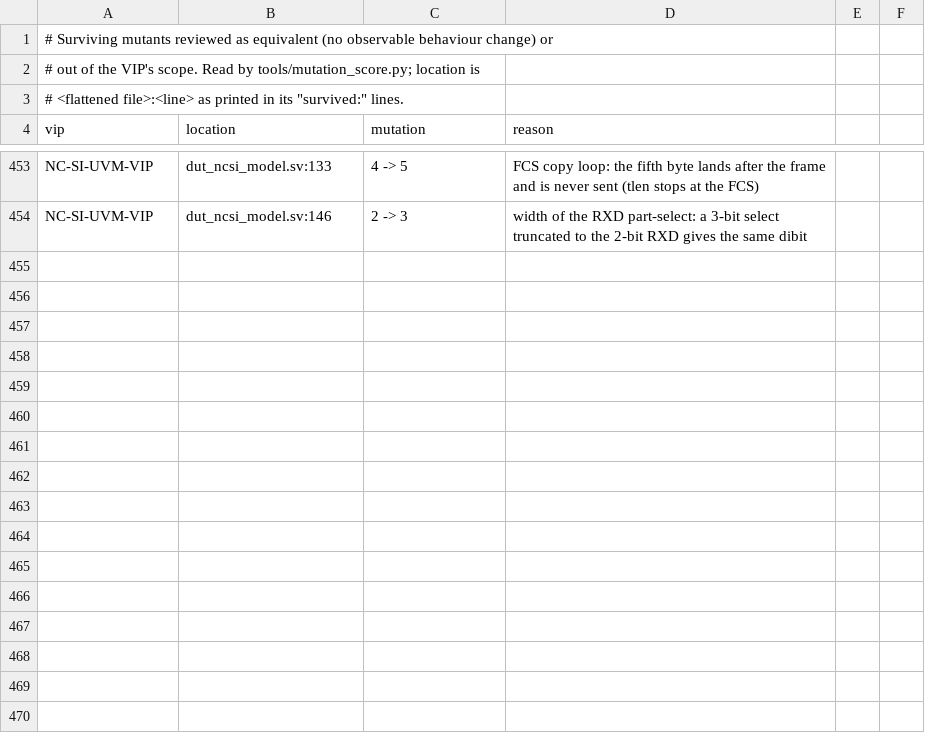
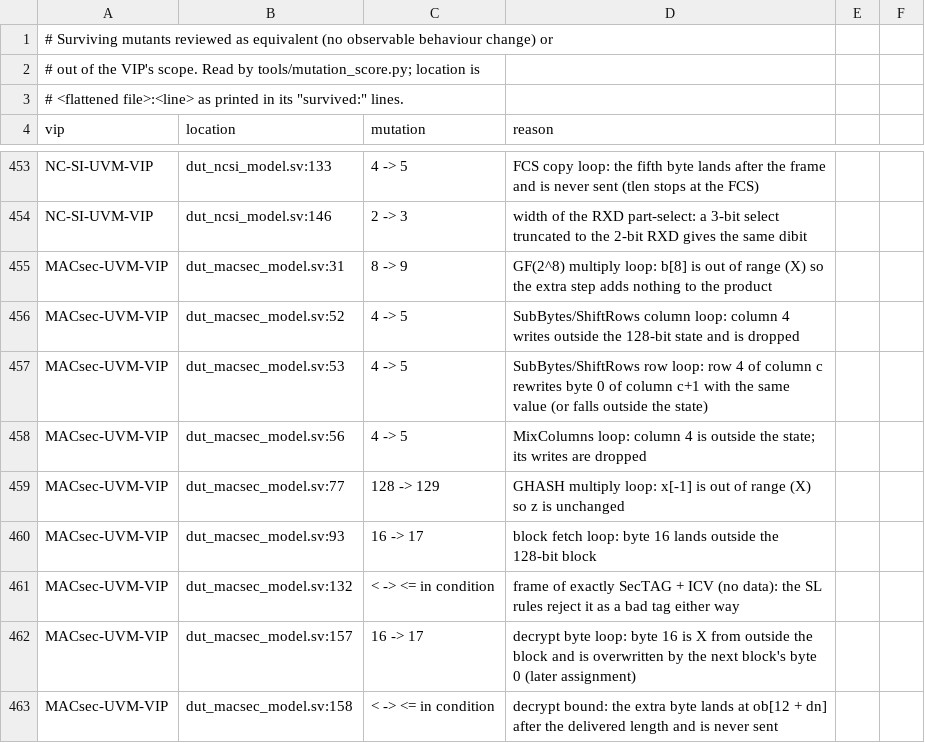
Before and after one commit to tonythetiger168/open-vip-portfolio, a CSV file: tools/mutation_equivalent.csv, drawn as a sheet; only a part is shown, gaps mark what is left out.

```diff
--- a/tools/mutation_equivalent.csv
+++ b/tools/mutation_equivalent.csv
@@ -454 +454,10 @@ NC-SI-UVM-VIP,dut_ncsi_model.sv:133,4 -> 5,FCS copy loop: the fifth byte lands a
 NC-SI-UVM-VIP,dut_ncsi_model.sv:146,2 -> 3,width of the RXD part-select: a 3-bit select truncated to the 2-bit RXD gives the same dibit
+MACsec-UVM-VIP,dut_macsec_model.sv:31,8 -> 9,GF(2^8) multiply loop: b[8] is out of range (X) so the extra step adds nothing to the product
+MACsec-UVM-VIP,dut_macsec_model.sv:52,4 -> 5,SubBytes/ShiftRows column loop: column 4 writes outside the 128-bit state and is dropped
+MACsec-UVM-VIP,dut_macsec_model.sv:53,4 -> 5,SubBytes/ShiftRows row loop: row 4 of column c rewrites byte 0 of column c+1 with the same value (or falls outside the state)
+MACsec-UVM-VIP,dut_macsec_model.sv:56,4 -> 5,MixColumns loop: column 4 is outside the state; its writes are dropped
+MACsec-UVM-VIP,dut_macsec_model.sv:77,128 -> 129,GHASH multiply loop: x[-1] is out of range (X) so z is unchanged
+MACsec-UVM-VIP,dut_macsec_model.sv:93,16 -> 17,block fetch loop: byte 16 lands outside the 128-bit block
+MACsec-UVM-VIP,dut_macsec_model.sv:132,< -> <= in condition,frame of exactly SecTAG + ICV (no data): the SL rules reject it as a bad tag either way
+MACsec-UVM-VIP,dut_macsec_model.sv:157,16 -> 17,decrypt byte loop: byte 16 is X from outside the block and is overwritten by the next block's byte 0 (later assignment)
+MACsec-UVM-VIP,dut_macsec_model.sv:158,< -> <= in condition,decrypt bound: the extra byte lands at ob[12 + dn] after the delivered length and is never sent
```
Also changed, not shown: 2 other files.
